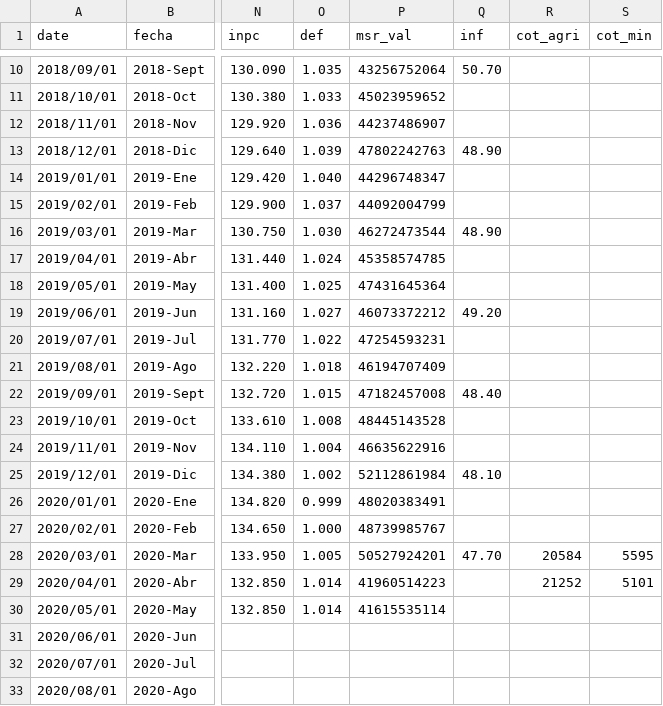
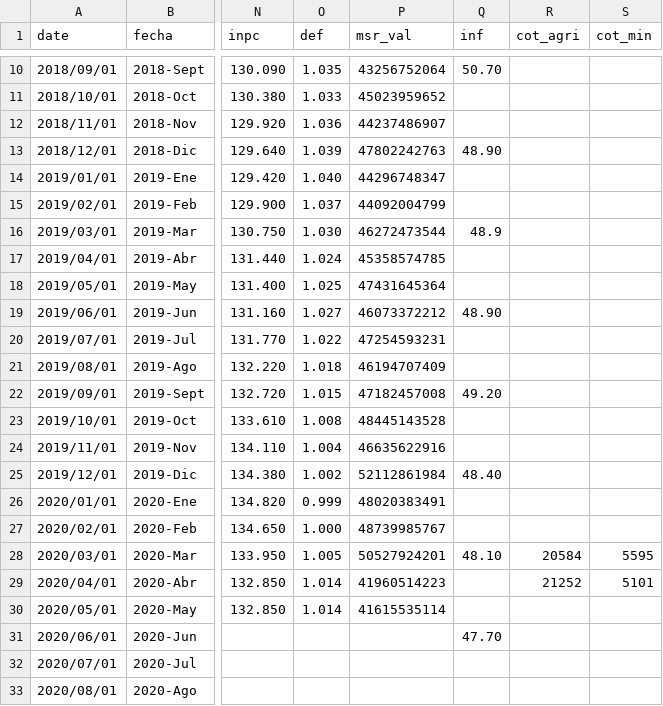
Before and after one commit to paoovela/BID, a CSV file: DOM.csv, drawn as a sheet; only a part is shown, gaps mark what is left out; the diff names each change by its address in the sheet, - before the commit and + after, or states it on an @@ line.

Commit message:
Add files via upload

```diff
--- a/DOM.csv
+++ b/DOM.csv
-Q16 (inf): 48.90
+Q16 (inf): 48.9
-Q19 (inf): 49.20
+Q19 (inf): 48.90
-Q22 (inf): 48.40
+Q22 (inf): 49.20
-Q25 (inf): 48.10
+Q25 (inf): 48.40
-Q28 (inf): 47.70
+Q28 (inf): 48.10
-Q31 (inf): (empty)
+Q31 (inf): 47.70
```
